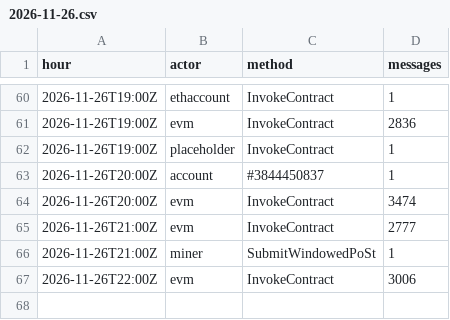
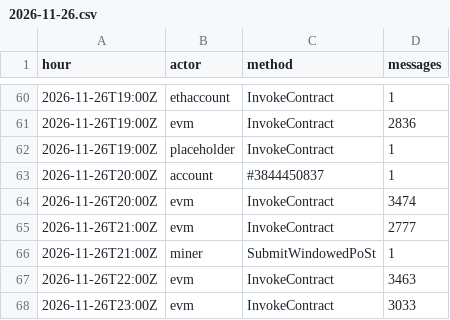
Before and after one commit to dire-states/filecoin-message-mix-data-calibration, a CSV file: days/2026/11/2026-11-26.csv, drawn as a sheet; only a part is shown, gaps mark what is left out.

```diff
--- a/days/2026/11/2026-11-26.csv
+++ b/days/2026/11/2026-11-26.csv
@@ -66,2 +66,3 @@ hour,actor,method,messages
 2026-11-26T21:00Z,miner,SubmitWindowedPoSt,1
-2026-11-26T22:00Z,evm,InvokeContract,3006
+2026-11-26T22:00Z,evm,InvokeContract,3463
+2026-11-26T23:00Z,evm,InvokeContract,3033
```
Also changed, not shown: daily.csv, 4 other files.
